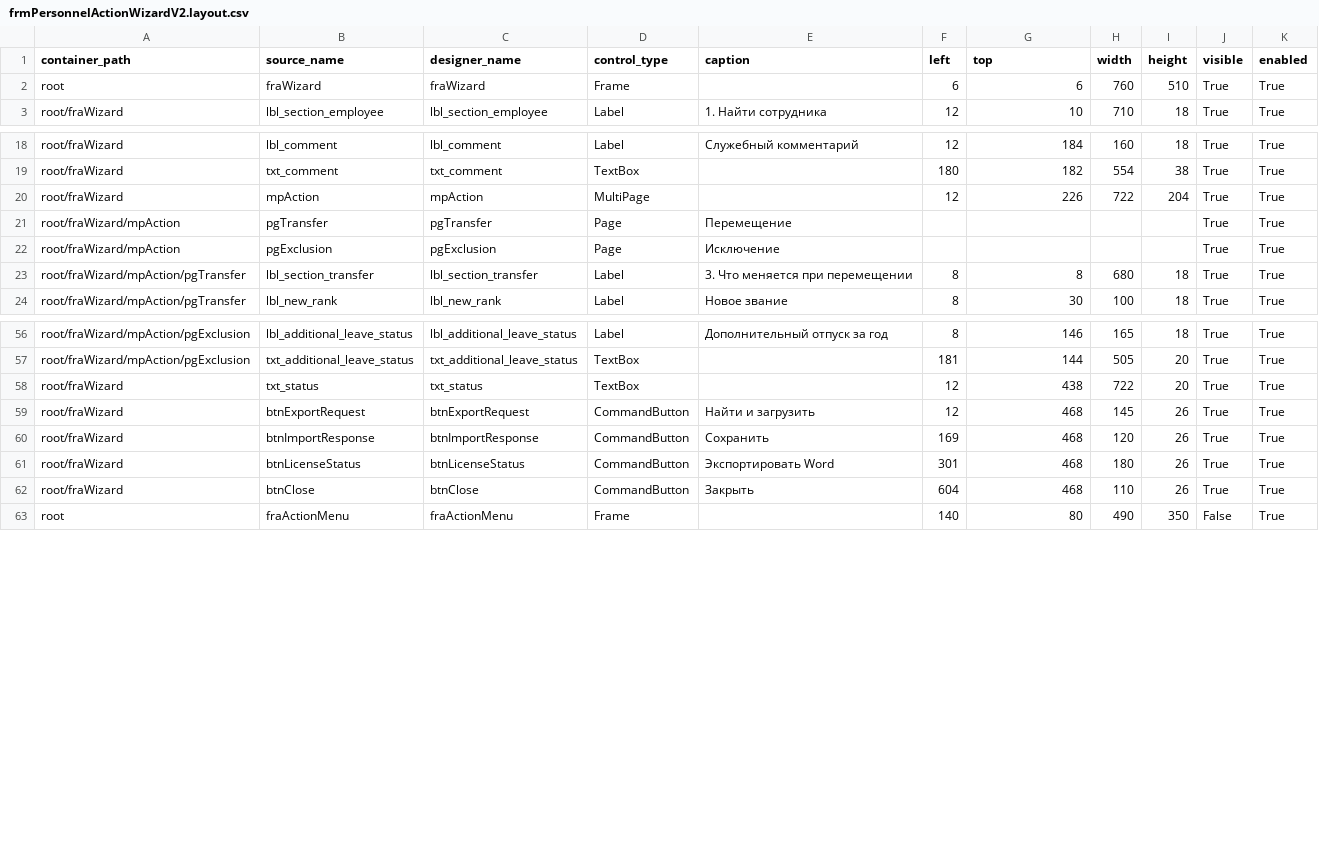
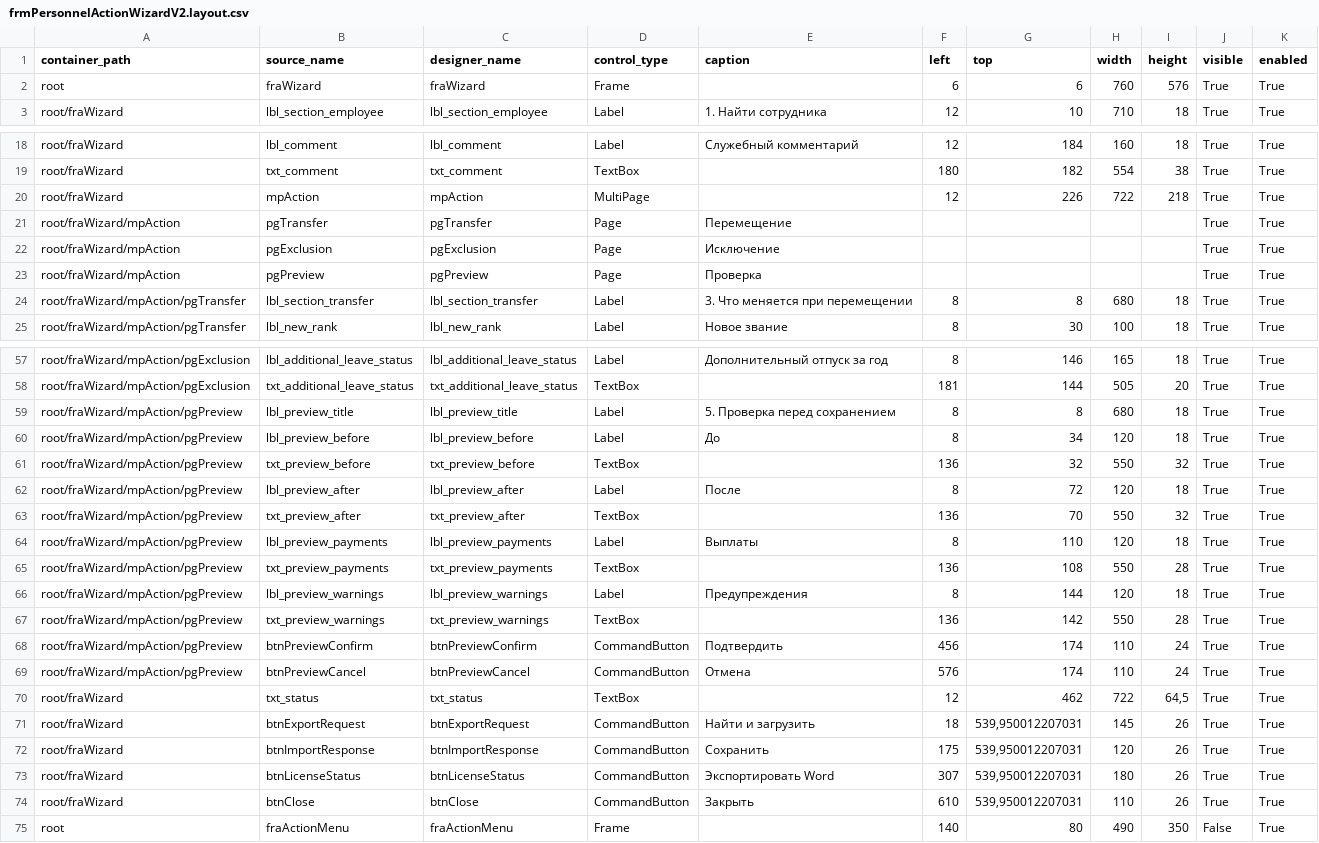
Before and after one commit to kerzhaev/CreateOrder, a CSV file: CreateOrder.xlsm.modules/frmPersonnelActionWizardV2.layout.csv, drawn as a sheet; only a part is shown, gaps mark what is left out.

Commit message:
feat(personnel): complete workflow and grouped order export
Complete the P0-P5 personnel workflow, including validation, preview, history, data integrity, and grouped Word order export. Refresh the workbook, designer artifacts, Ribbon wiring, installers, and deterministic release checks.

```diff
--- a/CreateOrder.xlsm.modules/frmPersonnelActionWizardV2.layout.csv
+++ b/CreateOrder.xlsm.modules/frmPersonnelActionWizardV2.layout.csv
@@ -1,3 +1,3 @@
 "container_path","source_name","designer_name","control_type","caption","left","top","width","height","visible","enabled"
-"root","fraWizard","fraWizard","Frame","","6","6","760","510","True","True"
+"root","fraWizard","fraWizard","Frame","","6","6","760","576","True","True"
 "root/fraWizard","lbl_section_employee","lbl_section_employee","Label","1. Найти сотрудника","12","10","710","18","True","True"
@@ -19,5 +19,6 @@
 "root/fraWizard","txt_comment","txt_comment","TextBox","","180","182","554","38","True","True"
-"root/fraWizard","mpAction","mpAction","MultiPage","","12","226","722","204","True","True"
+"root/fraWizard","mpAction","mpAction","MultiPage","","12","226","722","218","True","True"
 "root/fraWizard/mpAction","pgTransfer","pgTransfer","Page","Перемещение",,,,,"True","True"
 "root/fraWizard/mpAction","pgExclusion","pgExclusion","Page","Исключение",,,,,"True","True"
+"root/fraWizard/mpAction","pgPreview","pgPreview","Page","Проверка",,,,,"True","True"
 "root/fraWizard/mpAction/pgTransfer","lbl_section_transfer","lbl_section_transfer","Label","3. Что меняется при перемещении","8","8","680","18","True","True"
@@ -57,7 +58,18 @@
 "root/fraWizard/mpAction/pgExclusion","txt_additional_leave_status","txt_additional_leave_status","TextBox","","181","144","505","20","True","True"
-"root/fraWizard","txt_status","txt_status","TextBox","","12","438","722","20","True","True"
-"root/fraWizard","btnExportRequest","btnExportRequest","CommandButton","Найти и загрузить","12","468","145","26","True","True"
-"root/fraWizard","btnImportResponse","btnImportResponse","CommandButton","Сохранить","169","468","120","26","True","True"
-"root/fraWizard","btnLicenseStatus","btnLicenseStatus","CommandButton","Экспортировать Word","301","468","180","26","True","True"
-"root/fraWizard","btnClose","btnClose","CommandButton","Закрыть","604","468","110","26","True","True"
+"root/fraWizard/mpAction/pgPreview","lbl_preview_title","lbl_preview_title","Label","5. Проверка перед сохранением","8","8","680","18","True","True"
+"root/fraWizard/mpAction/pgPreview","lbl_preview_before","lbl_preview_before","Label","До","8","34","120","18","True","True"
+"root/fraWizard/mpAction/pgPreview","txt_preview_before","txt_preview_before","TextBox","","136","32","550","32","True","True"
+"root/fraWizard/mpAction/pgPreview","lbl_preview_after","lbl_preview_after","Label","После","8","72","120","18","True","True"
+"root/fraWizard/mpAction/pgPreview","txt_preview_after","txt_preview_after","TextBox","","136","70","550","32","True","True"
+"root/fraWizard/mpAction/pgPreview","lbl_preview_payments","lbl_preview_payments","Label","Выплаты","8","110","120","18","True","True"
+"root/fraWizard/mpAction/pgPreview","txt_preview_payments","txt_preview_payments","TextBox","","136","108","550","28","True","True"
+"root/fraWizard/mpAction/pgPreview","lbl_preview_warnings","lbl_preview_warnings","Label","Предупреждения","8","144","120","18","True","True"
+"root/fraWizard/mpAction/pgPreview","txt_preview_warnings","txt_preview_warnings","TextBox","","136","142","550","28","True","True"
+"root/fraWizard/mpAction/pgPreview","btnPreviewConfirm","btnPreviewConfirm","CommandButton","Подтвердить","456","174","110","24","True","True"
+"root/fraWizard/mpAction/pgPreview","btnPreviewCancel","btnPreviewCancel","CommandButton","Отмена","576","174","110","24","True","True"
+"root/fraWizard","txt_status","txt_status","TextBox","","12","462","722","64,5","True","True"
+"root/fraWizard","btnExportRequest","btnExportRequest","CommandButton","Найти и загрузить","18","539,950012207031","145","26","True","True"
+"root/fraWizard","btnImportResponse","btnImportResponse","CommandButton","Сохранить","175","539,950012207031","120","26","True","True"
+"root/fraWizard","btnLicenseStatus","btnLicenseStatus","CommandButton","Экспортировать Word","307","539,950012207031","180","26","True","True"
+"root/fraWizard","btnClose","btnClose","CommandButton","Закрыть","610","539,950012207031","110","26","True","True"
 "root","fraActionMenu","fraActionMenu","Frame","","140","80","490","350","False","True"
```
Also changed, not shown: 46 other files.
